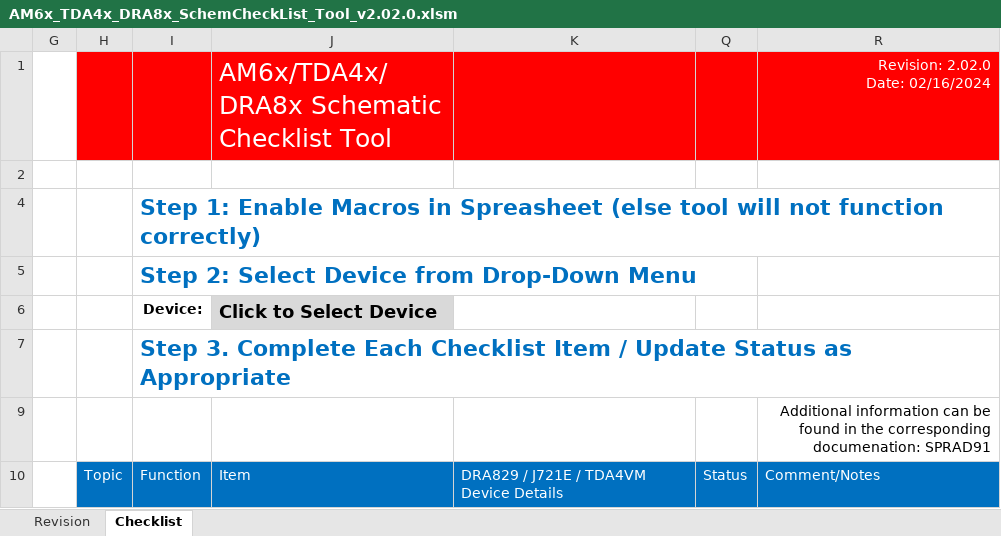
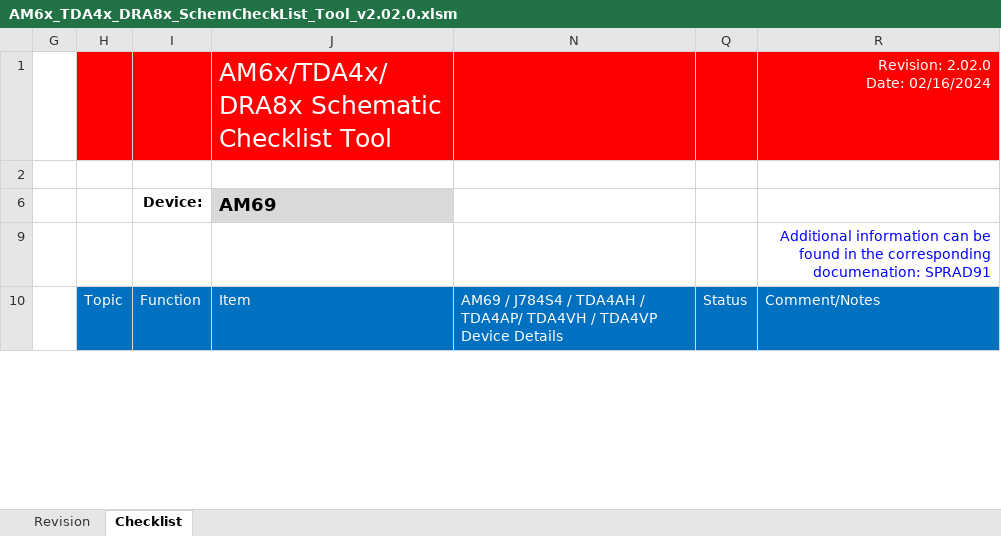
Before and after one commit to DanielMartensson/AM68-Computer, an Excel workbook: documents/files/AM6x_TDA4x_DRA8x_SchemCheckList_Tool_v2.02.0.xlsm, sheet Checklist, drawn as a sheet; only a part is shown; values as stored, in another font and other column widths than the file's, no borders; charts and pictures and conditional formats not drawn; removed rows and columns are numbered as before the commit, all else as after; the diff covers the shown part only; the diff names each change by its address in the sheet, - before the commit and + after, or states it on an @@ line.

Commit message:
update

```diff
--- a/documents/files/AM6x_TDA4x_DRA8x_SchemCheckList_Tool_v2.02.0.xlsm (sheet Checklist)
+++ b/documents/files/AM6x_TDA4x_DRA8x_SchemCheckList_Tool_v2.02.0.xlsm (sheet Checklist)
@@ column K hidden, row 10: DRA829 / J721E / TDA4VM Device Details @@
@@ column N unhidden, row 10: AM69 / J784S4 / TDA4AH / TDA4AP/ TDA4VH / TDA4VP Device Details @@
@@ row 4 hidden:  |  | Step 1: Enable Macros in Spreasheet (else tool will not function correctly) @@
@@ row 5 hidden:  |  | Step 2: Select Device from Drop-Down Menu @@
-J6: Click to Select Device
+J6: AM69
@@ row 7 hidden:  |  | Step 3. Complete Each Checklist Item / Update Status as Appropriate @@
-R9 text colour: black
+R9 text colour: #0000FF
```
Also changed, not shown: 170 added rows, 1 removed row, 15 edited cells, cell formats and merged cells elsewhere in this sheet, sheet Revision, hidden cells, charts or pictures.
